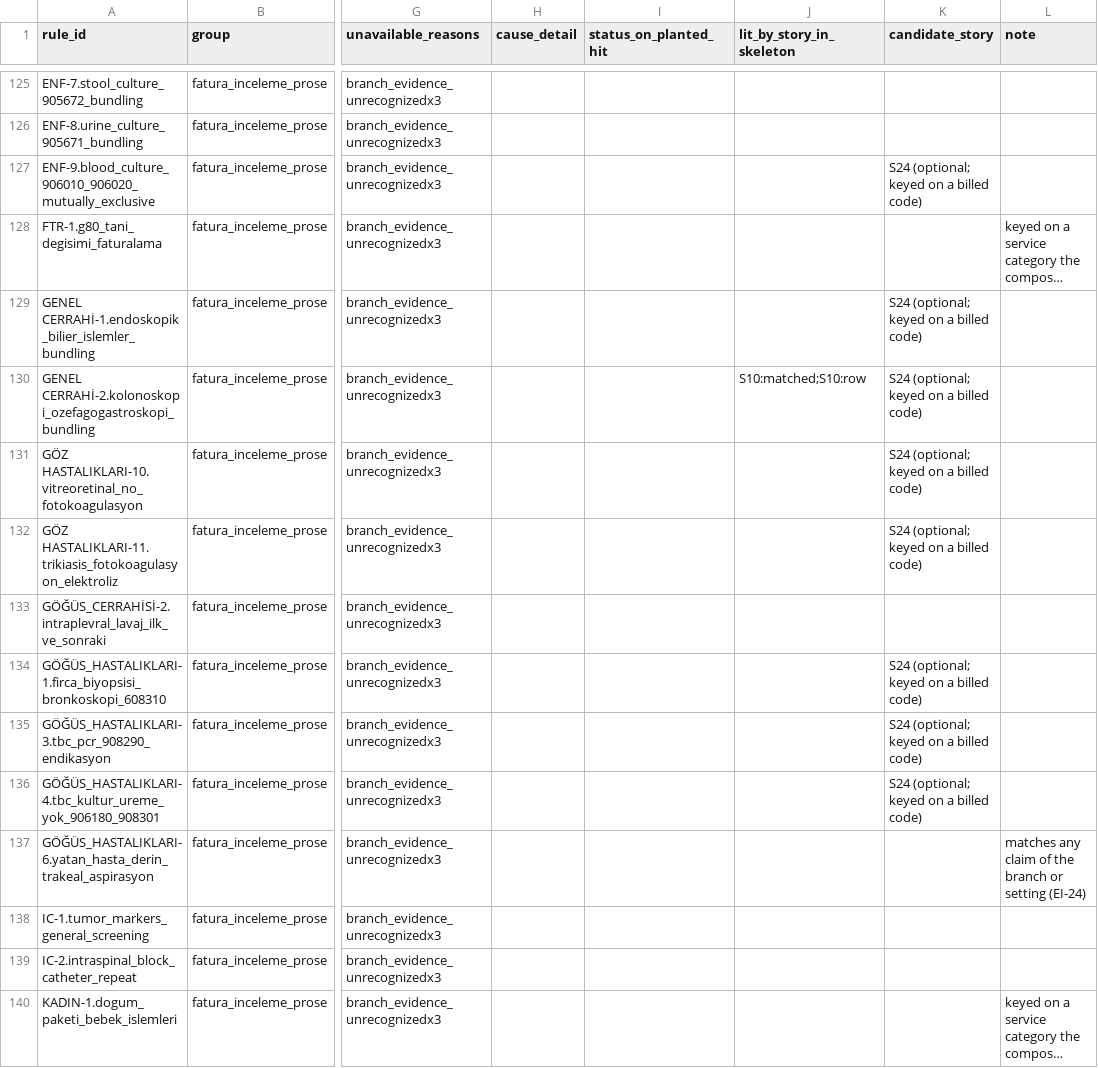
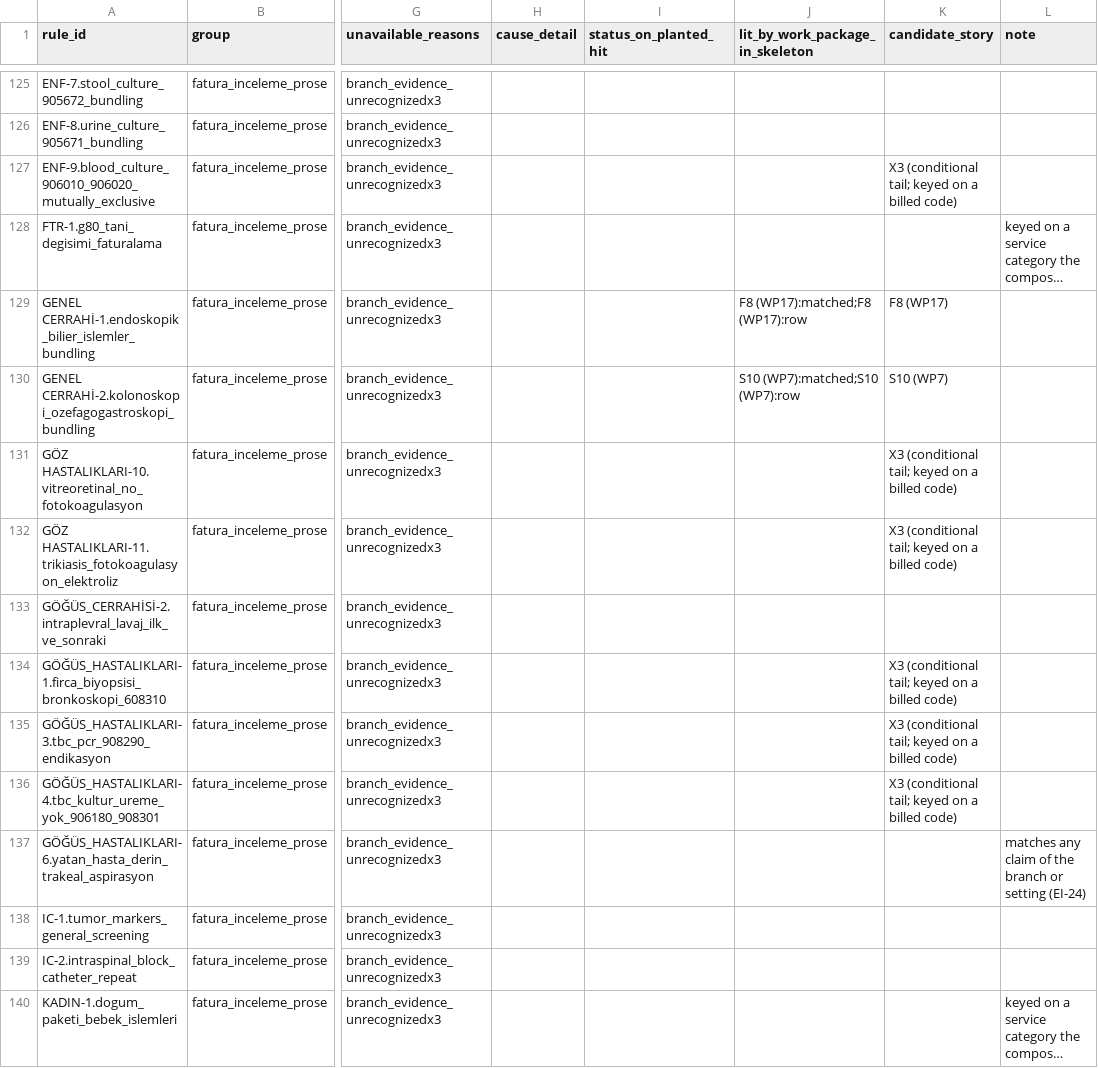
Before and after one commit to Safa675/Bilun, a CSV file: reports/synthetic-data/2026-10-20-demo-coverage-wavea-rules.csv, drawn as a sheet; only a part is shown, gaps mark what is left out; long unchanged cells end in …; the diff covers the shown part only; the diff names each change by its address in the sheet, - before the commit and + after, or states it on an @@ line.

```diff
--- a/reports/synthetic-data/2026-10-20-demo-coverage-wavea-rules.csv
+++ b/reports/synthetic-data/2026-10-20-demo-coverage-wavea-rules.csv
-J1: lit_by_story_in_skeleton
+J1: lit_by_work_package_in_skeleton
-K127 (candidate_story): S24 (optional; keyed on a billed code)
+K127 (candidate_story): X3 (conditional tail; keyed on a billed code)
-J129 (lit_by_work_package_in_skeleton): (empty)
+J129 (lit_by_work_package_in_skeleton): F8 (WP17):matched;F8 (WP17):row
-K129 (candidate_story): S24 (optional; keyed on a billed code)
+K129 (candidate_story): F8 (WP17)
-J130 (lit_by_work_package_in_skeleton): S10:matched;S10:row
+J130 (lit_by_work_package_in_skeleton): S10 (WP7):matched;S10 (WP7):row
-K130 (candidate_story): S24 (optional; keyed on a billed code)
+K130 (candidate_story): S10 (WP7)
-K131:K132 (candidate_story): S24 (optional; keyed on a billed code)
+K131:K132 (candidate_story): X3 (conditional tail; keyed on a billed code)
-K134:K136 (candidate_story): S24 (optional; keyed on a billed code)
+K134:K136 (candidate_story): X3 (conditional tail; keyed on a billed code)
```
Also changed, not shown: 105 edited cells elsewhere in this file, reports/synthetic-data/2026-10-20-demo-coverage-matrix.csv, 1 other file.
